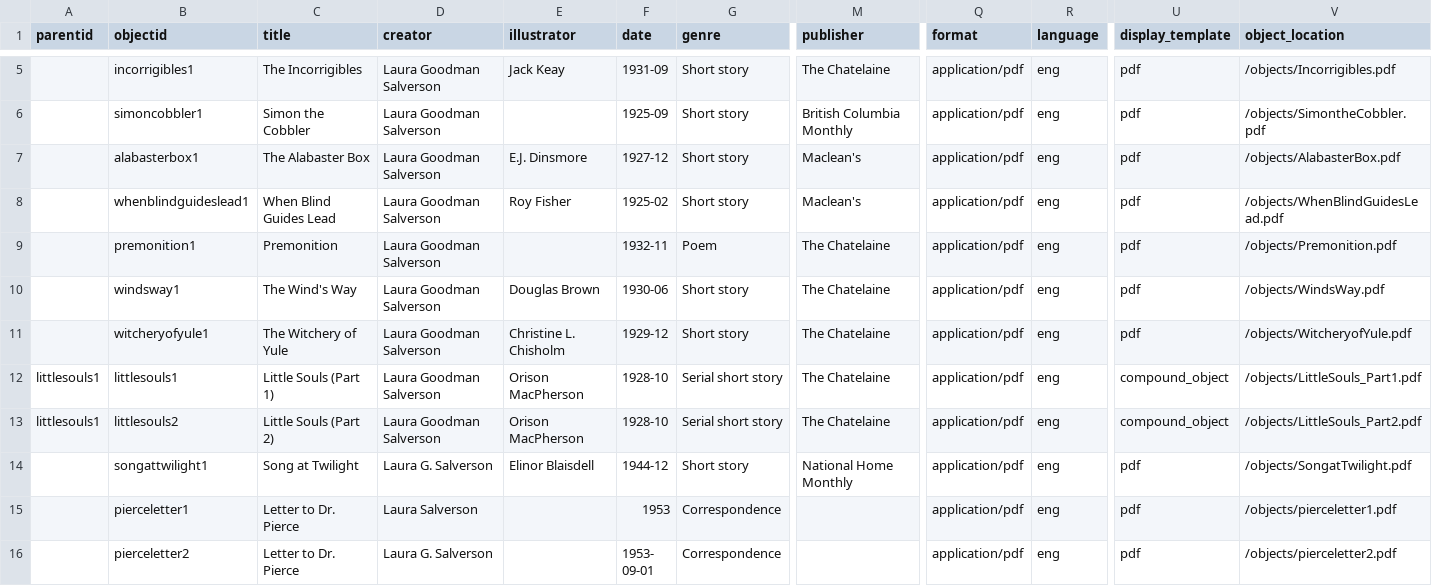
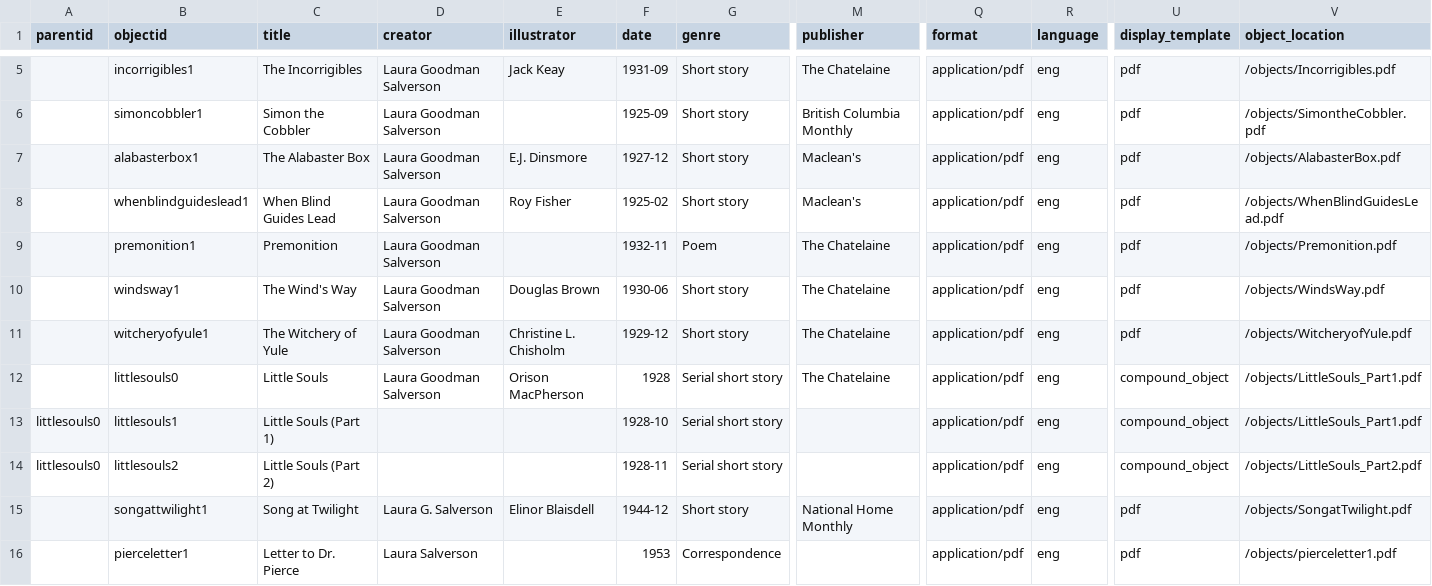
Before and after one commit to sydneylines/LGSA, a CSV file: _data/lgsa_metadata.csv, drawn as a sheet; only a part is shown, gaps mark what is left out; the shorter side is filled out with more unchanged rows; addresses are those after the commit; rows hold the shown columns only; the diff names each change by its address in the sheet, - before the commit and + after, or states it on an @@ line.

Commit message:
Update lgsa_metadata.csv

```diff
--- a/_data/lgsa_metadata.csv
+++ b/_data/lgsa_metadata.csv
+row 12:  | littlesouls0 | Little Souls | Laura Goodman Salverson | Orison MacPherson | 1928 | Serial short story | The Chatelaine | application/pdf | eng | compound_object | /objects/LittleSouls_Part1.pdf
-A13:A14 (parentid): littlesouls1
+A13:A14 (parentid): littlesouls0
-D13:D14 (creator): Laura Goodman Salverson
+D13:D14 (creator): (empty)
-E13:E14 (illustrator): Orison MacPherson
+E13:E14 (illustrator): (empty)
-M13:M14 (publisher): The Chatelaine
+M13:M14 (publisher): (empty)
-F14 (date): 1928-10
+F14 (date): 1928-11
```
